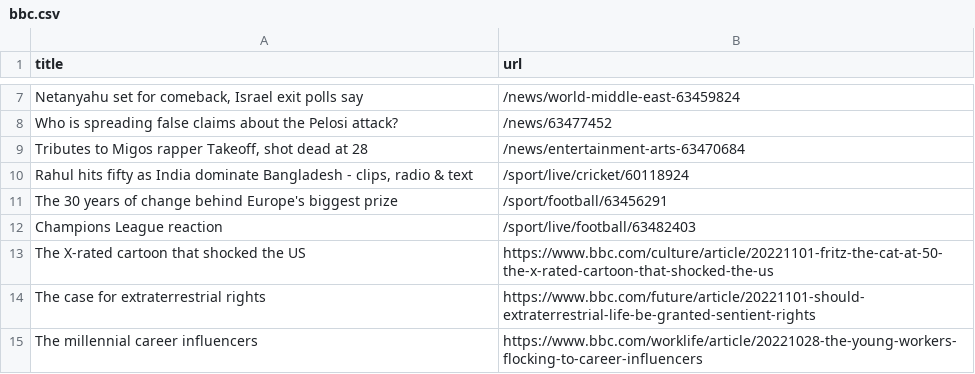
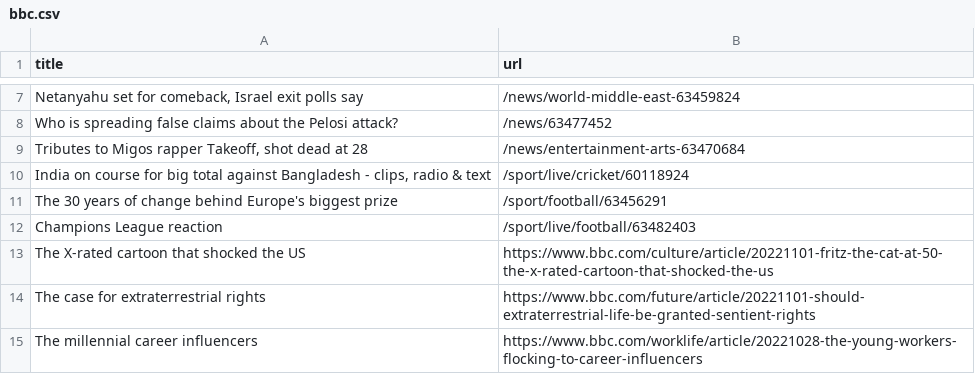
Before and after one commit to bryan-baker/automatic-scraper-bbc, a CSV file: bbc.csv, drawn as a sheet; only a part is shown, gaps mark what is left out.

```diff
--- a/bbc.csv
+++ b/bbc.csv
@@ -9,3 +9,3 @@ Who is spreading false claims about the Pelosi attack?,/news/63477452
 "Tributes to Migos rapper Takeoff, shot dead at 28",/news/entertainment-arts-63470684
-"Rahul hits fifty as India dominate Bangladesh - clips, radio & text",/sport/live/cricket/60118924
+"India on course for big total against Bangladesh - clips, radio & text",/sport/live/cricket/60118924
 The 30 years of change behind Europe's biggest prize,/sport/football/63456291
```
